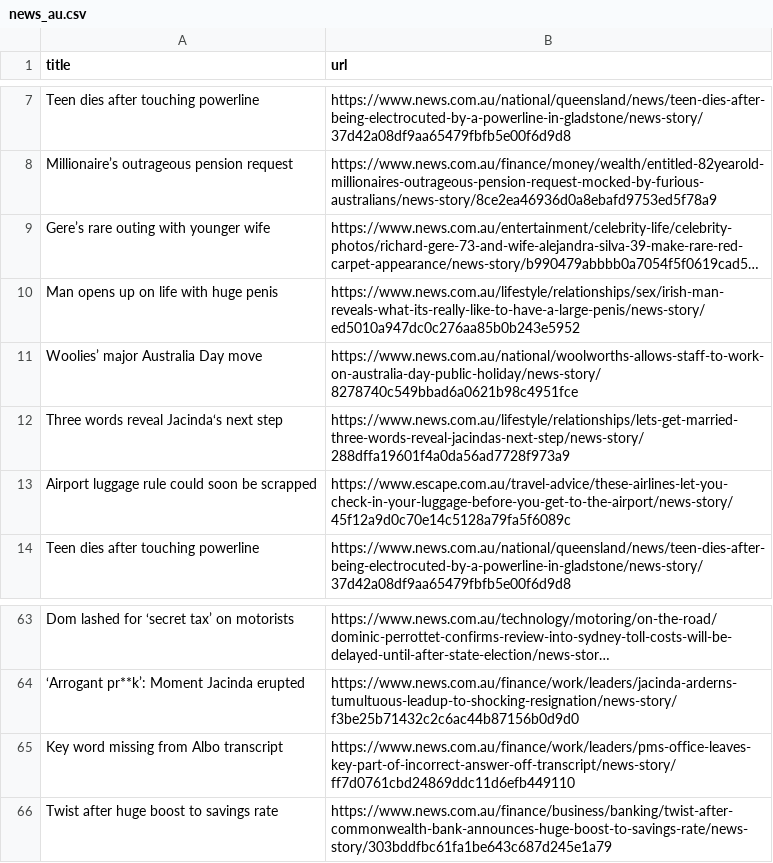
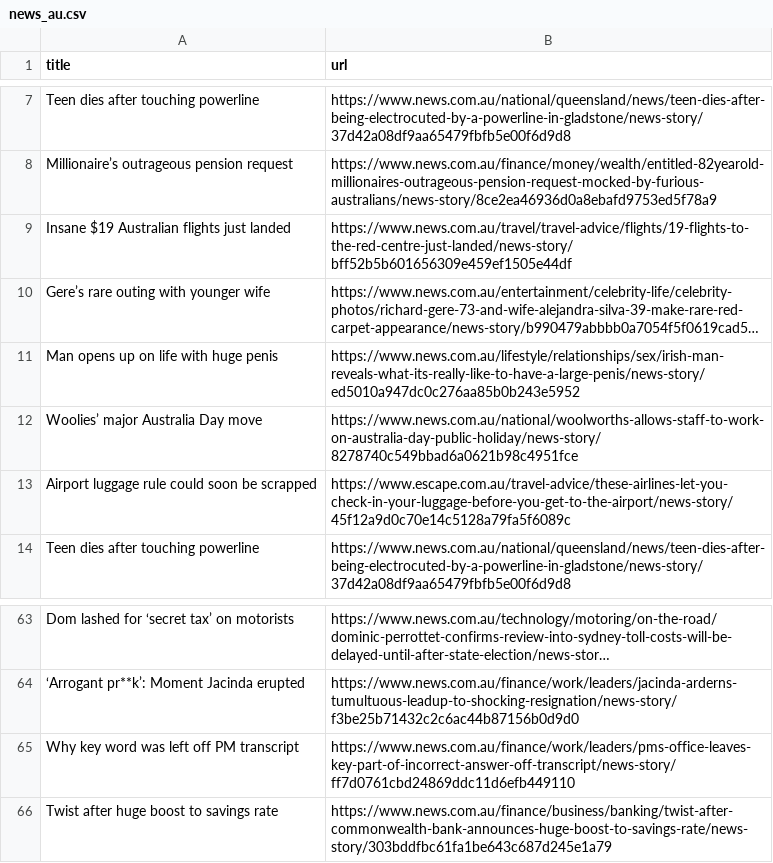
Before and after one commit to vlsachdev/automatic-scraper-news-au, a CSV file: news_au.csv, drawn as a sheet; only a part is shown, gaps mark what is left out; long unchanged cells end in …; the diff covers the shown part only; the diff names each change by its address in the sheet, - before the commit and + after, or states it on an @@ line.

```diff
--- a/news_au.csv
+++ b/news_au.csv
+row 9: Insane $19 Australian flights just landed | https://www.news.com.au/travel/travel-advice/flights/19-flights-to-the-red-centre-just-landed/news-story/bff52b5b601656309e459ef1505e44df
@@ row 12 moved to row 33: Three words reveal Jacinda‘s next step @@
-A65 (title): Key word missing from Albo transcript
+A65 (title): Why key word was left off PM transcript
```
Also changed, not shown: 1 added row, 2 removed rows and 3 moved rows elsewhere in this file.
